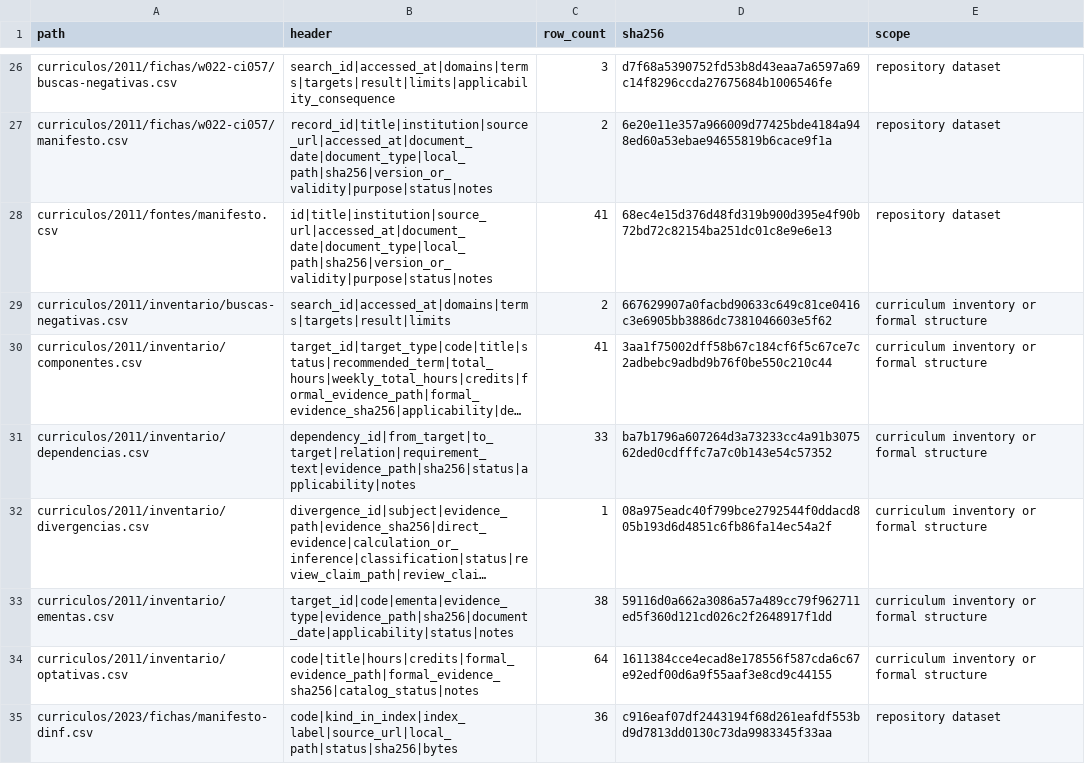
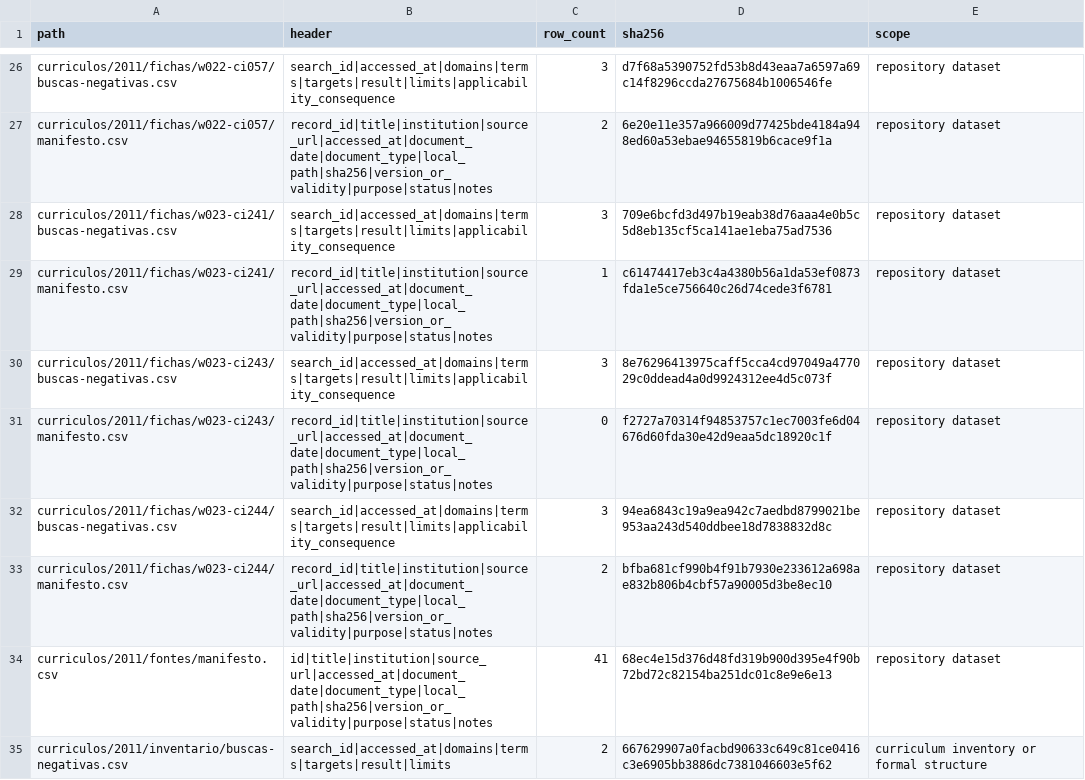
Before and after one commit to vinnses/ibm, a CSV file: dados/acesso/datasets.csv, drawn as a sheet; only a part is shown, gaps mark what is left out; the shorter side is filled out with more unchanged rows; long unchanged cells end in …; the diff names each change by its address in the sheet, - before the commit and + after, or states it on an @@ line.

Commit message:
Record W023 integration and refresh data access

```diff
--- a/dados/acesso/datasets.csv
+++ b/dados/acesso/datasets.csv
+row 28: curriculos/2011/fichas/w023-ci241/buscas-negativas.csv | search_id|accessed_at|domains|terms|targets|result|limits|applicability_consequence | 3 | 709e6bcfd3d497b19eab38d76aaa4e0b5c5d8eb135cf5ca141ae1eba75ad7536 | repository dataset
+row 29: curriculos/2011/fichas/w023-ci241/manifesto.csv | record_id|title|institution|source_url|accessed_at|document_date|document_type|local_path|sha256|version_or_validity|purpose|status|notes | 1 | c61474417eb3c4a4380b56a1da53ef0873fda1e5ce756640c26d74cede3f6781 | repository dataset
+row 30: curriculos/2011/fichas/w023-ci243/buscas-negativas.csv | search_id|accessed_at|domains|terms|targets|result|limits|applicability_consequence | 3 | 8e76296413975caff5cca4cd97049a477029c0ddead4a0d9924312ee4d5c073f | repository dataset
+row 31: curriculos/2011/fichas/w023-ci243/manifesto.csv | record_id|title|institution|source_url|accessed_at|document_date|document_type|local_path|sha256|version_or_validity|purpose|status|notes | 0 | f2727a70314f94853757c1ec7003fe6d04676d60fda30e42d9eaa5dc18920c1f | repository dataset
+row 32: curriculos/2011/fichas/w023-ci244/buscas-negativas.csv | search_id|accessed_at|domains|terms|targets|result|limits|applicability_consequence | 3 | 94ea6843c19a9ea942c7aedbd8799021be953aa243d540ddbee18d7838832d8c | repository dataset
+row 33: curriculos/2011/fichas/w023-ci244/manifesto.csv | record_id|title|institution|source_url|accessed_at|document_date|document_type|local_path|sha256|version_or_validity|purpose|status|notes | 2 | bfba681cf990b4f91b7930e233612a698ae832b806b4cbf57a90005d3be8ec10 | repository dataset
```
Also changed, not shown: 6 other files.
